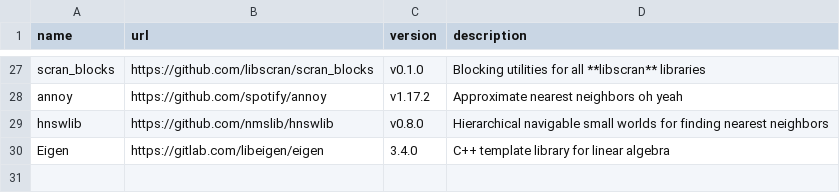
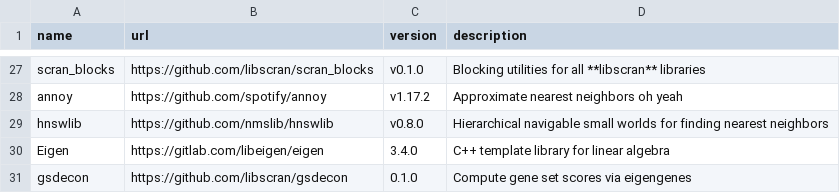
Before and after one commit to bioc/assorthead, a CSV file: inst/manifest.csv, drawn as a sheet; only a part is shown, gaps mark what is left out.

Commit message:
Added gsdecon.

```diff
--- a/inst/manifest.csv
+++ b/inst/manifest.csv
@@ -30 +30,2 @@ hnswlib,https://github.com/nmslib/hnswlib,v0.8.0,"Hierarchical navigable small w
 Eigen,https://gitlab.com/libeigen/eigen,3.4.0,"C++ template library for linear algebra"
+gsdecon,https://github.com/libscran/gsdecon,0.1.0,"Compute gene set scores via eigengenes"
```
Also changed, not shown: 7 other files.
